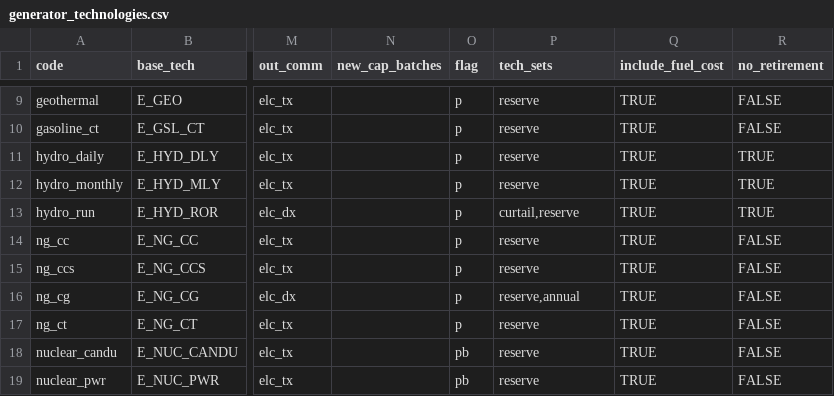
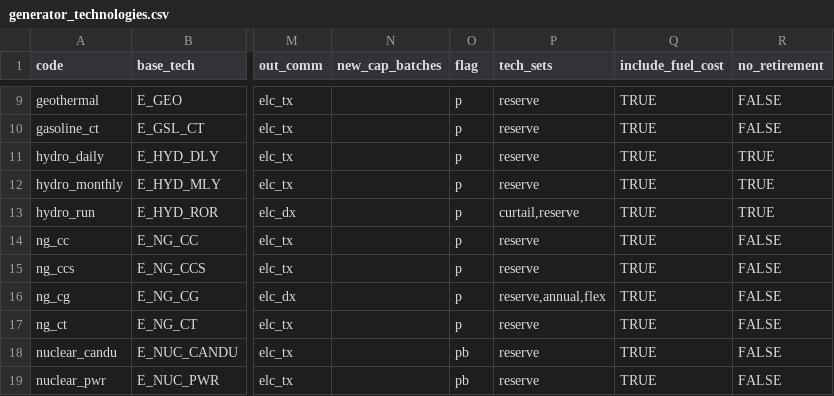
Before and after one commit to CANOE-main/canoe-electricity, a CSV file: input_files/generator_technologies.csv, drawn as a sheet; only a part is shown, gaps mark what is left out; the diff names each change by its address in the sheet, - before the commit and + after, or states it on an @@ line.

Commit message:
Make cogen flex for some slack
Signed-off-by: Davey Elder <iandavidelder@gmail.com>

```diff
--- a/input_files/generator_technologies.csv
+++ b/input_files/generator_technologies.csv
-P16 (tech_sets): reserve,annual
+P16 (tech_sets): reserve,annual,flex
```
